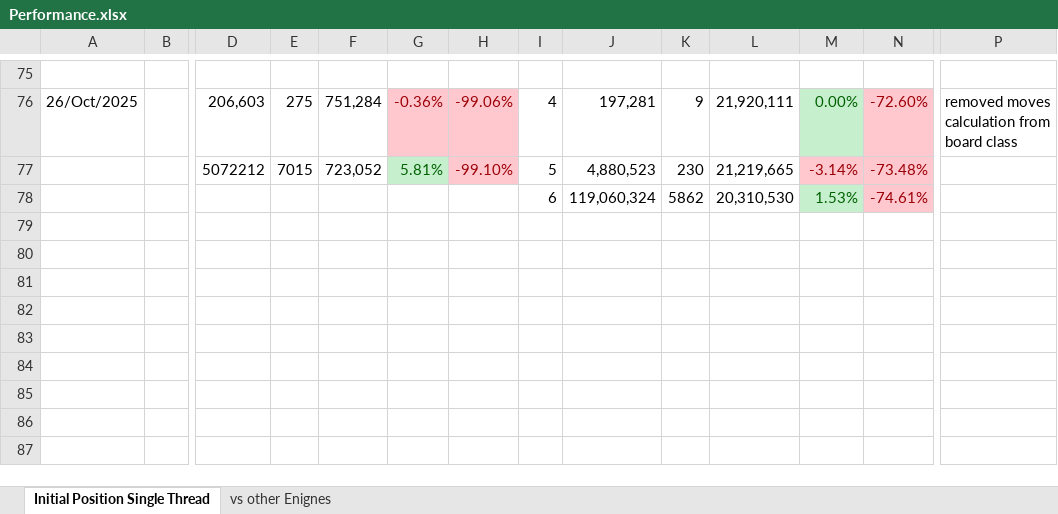
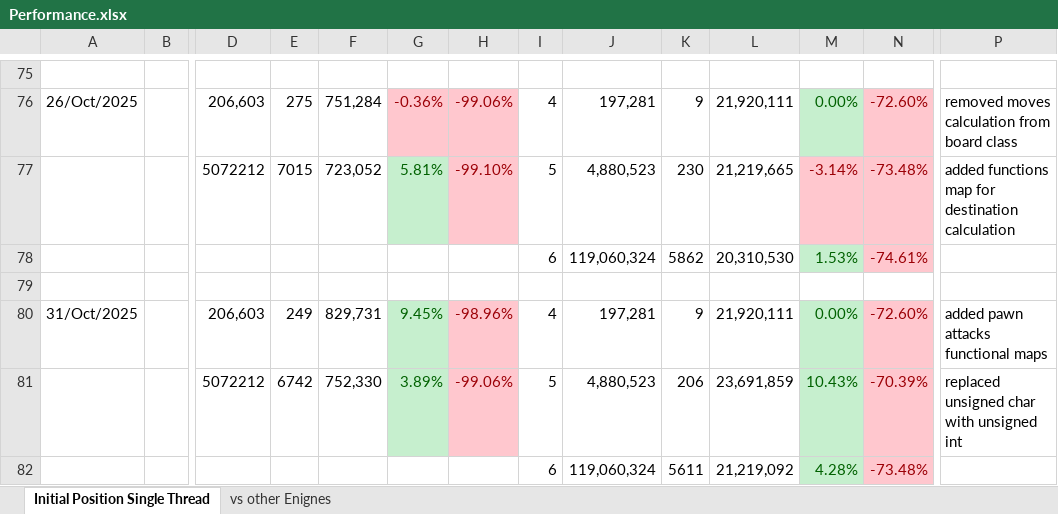
Before and after one commit to claudio-audisio/clace, an Excel workbook: docs/Performance.xlsx, sheet Initial Position Single Thread, drawn as a sheet; only a part is shown, gaps mark what is left out; values as stored, in another font and other column widths than the file's, no borders; rows hold the shown columns only; the diff names each change by its address in the sheet, - before the commit and + after, or states it on an @@ line.

Commit message:
replaced unsigned char with unsigned int

```diff
--- a/docs/Performance.xlsx (sheet Initial Position Single Thread)
+++ b/docs/Performance.xlsx (sheet Initial Position Single Thread)
-P77: (empty)
+P77: added functions map for destination calculation
+row 79: (empty)
+row 80: 31/Oct/2025 |  | 206,603 | 249 | 829,731 | 9.45% | -98.96% | 4 | 197,281 | 9 | 21,920,111 | 0.00% | -72.60% | added pawn attacks functional maps
+row 81:  |  | 5072212 | 6742 | 752,330 | 3.89% | -99.06% | 5 | 4,880,523 | 206 | 23,691,859 | 10.43% | -70.39% | replaced unsigned char with unsigned int
+row 82:  |  |  |  |  |  |  | 6 | 119,060,324 | 5611 | 21,219,092 | 4.28% | -73.48%
```
Also changed, not shown: 10 other files.
